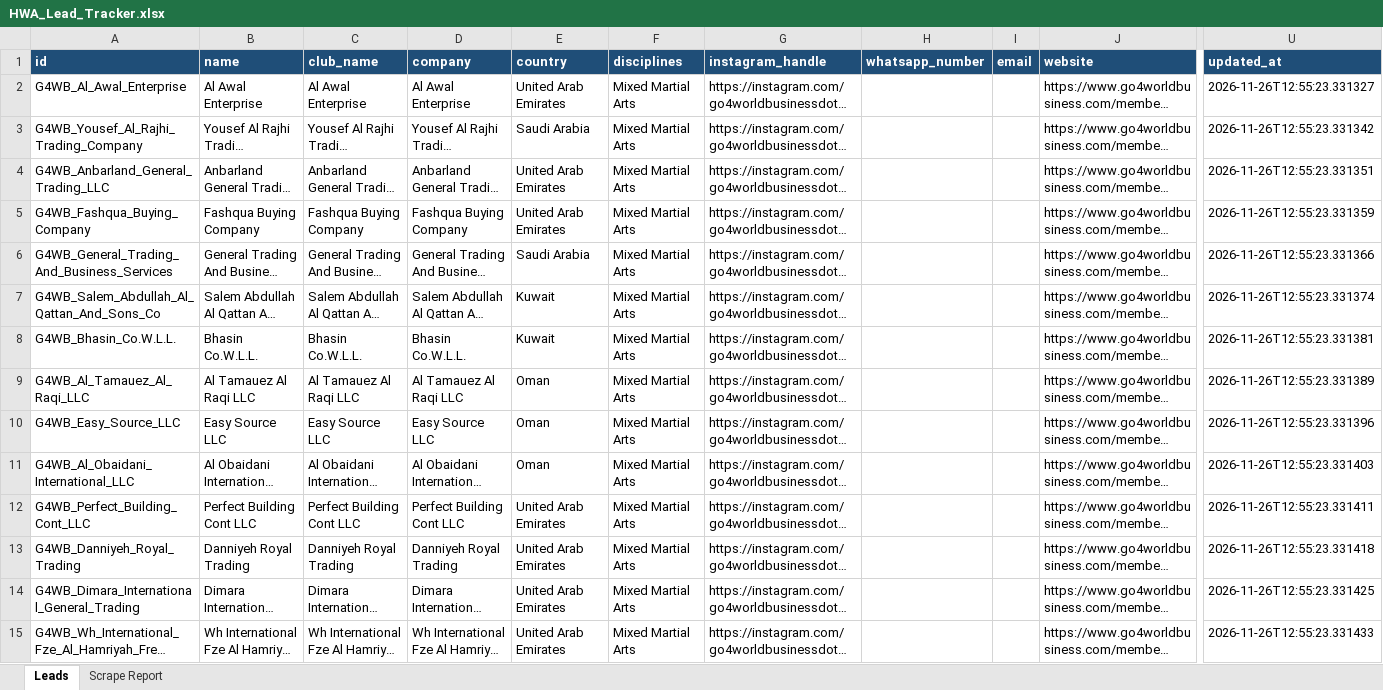
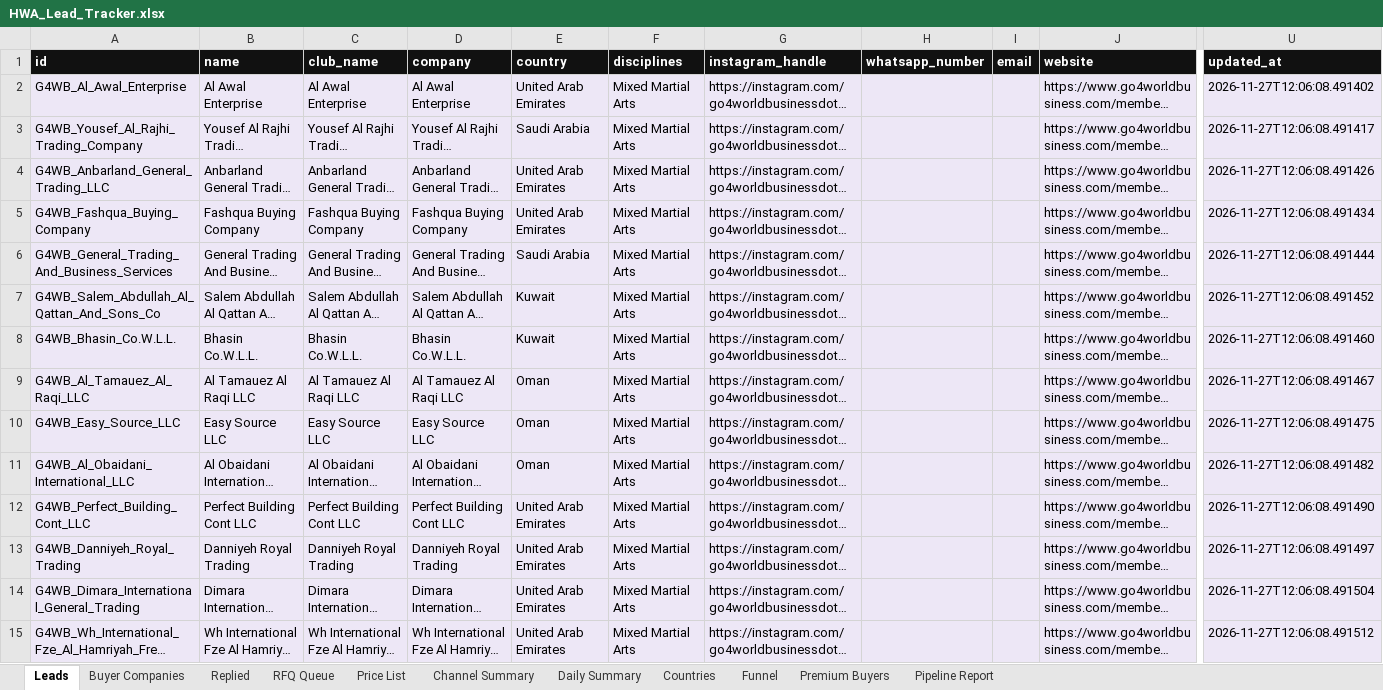
Before and after one commit to hsnwarriorapparel-dot/hsn-business, an Excel workbook: HWA_Lead_Tracker.xlsx, sheet Leads, drawn as a sheet; only a part is shown, gaps mark what is left out; long unchanged cells end in …; values as stored, in another font and other column widths than the file's, no borders; the diff covers the shown part only; the diff names each change by its address in the sheet, - before the commit and + after, or states it on an @@ line.

```diff
--- a/HWA_Lead_Tracker.xlsx (sheet Leads)
+++ b/HWA_Lead_Tracker.xlsx (sheet Leads)
-sheet tab: Scrape Report
+sheet tab: Buyer Companies
+sheet tab: Replied
+sheet tab: RFQ Queue
+sheet tab: Price List
+sheet tab: Channel Summary
+sheet tab: Daily Summary
+sheet tab: Countries
+sheet tab: Funnel
+sheet tab: Premium Buyers
+sheet tab: Pipeline Report
-A1:U1 fill: #1F4E78
+A1:U1 fill: #111111
-A2:U15 fill: none
+A2:U15 fill: #EDE7F6
-U2 (updated_at): 2026-11-26T12:55:23.331327
+U2 (updated_at): 2026-11-27T12:06:08.491402
-U3 (updated_at): 2026-11-26T12:55:23.331342
+U3 (updated_at): 2026-11-27T12:06:08.491417
-U4 (updated_at): 2026-11-26T12:55:23.331351
+U4 (updated_at): 2026-11-27T12:06:08.491426
-U5 (updated_at): 2026-11-26T12:55:23.331359
+U5 (updated_at): 2026-11-27T12:06:08.491434
-U6 (updated_at): 2026-11-26T12:55:23.331366
+U6 (updated_at): 2026-11-27T12:06:08.491444
-U7 (updated_at): 2026-11-26T12:55:23.331374
+U7 (updated_at): 2026-11-27T12:06:08.491452
-U8 (updated_at): 2026-11-26T12:55:23.331381
+U8 (updated_at): 2026-11-27T12:06:08.491460
-U9 (updated_at): 2026-11-26T12:55:23.331389
+U9 (updated_at): 2026-11-27T12:06:08.491467
-U10 (updated_at): 2026-11-26T12:55:23.331396
+U10 (updated_at): 2026-11-27T12:06:08.491475
-U11 (updated_at): 2026-11-26T12:55:23.331403
+U11 (updated_at): 2026-11-27T12:06:08.491482
-U12 (updated_at): 2026-11-26T12:55:23.331411
+U12 (updated_at): 2026-11-27T12:06:08.491490
-U13 (updated_at): 2026-11-26T12:55:23.331418
+U13 (updated_at): 2026-11-27T12:06:08.491497
-U14 (updated_at): 2026-11-26T12:55:23.331425
+U14 (updated_at): 2026-11-27T12:06:08.491504
-U15 (updated_at): 2026-11-26T12:55:23.331433
+U15 (updated_at): 2026-11-27T12:06:08.491512
```
Also changed, not shown: 5 added rows, 300 edited cells and cell formats elsewhere in this sheet, sheet Buyer Companies, 7 other files.
